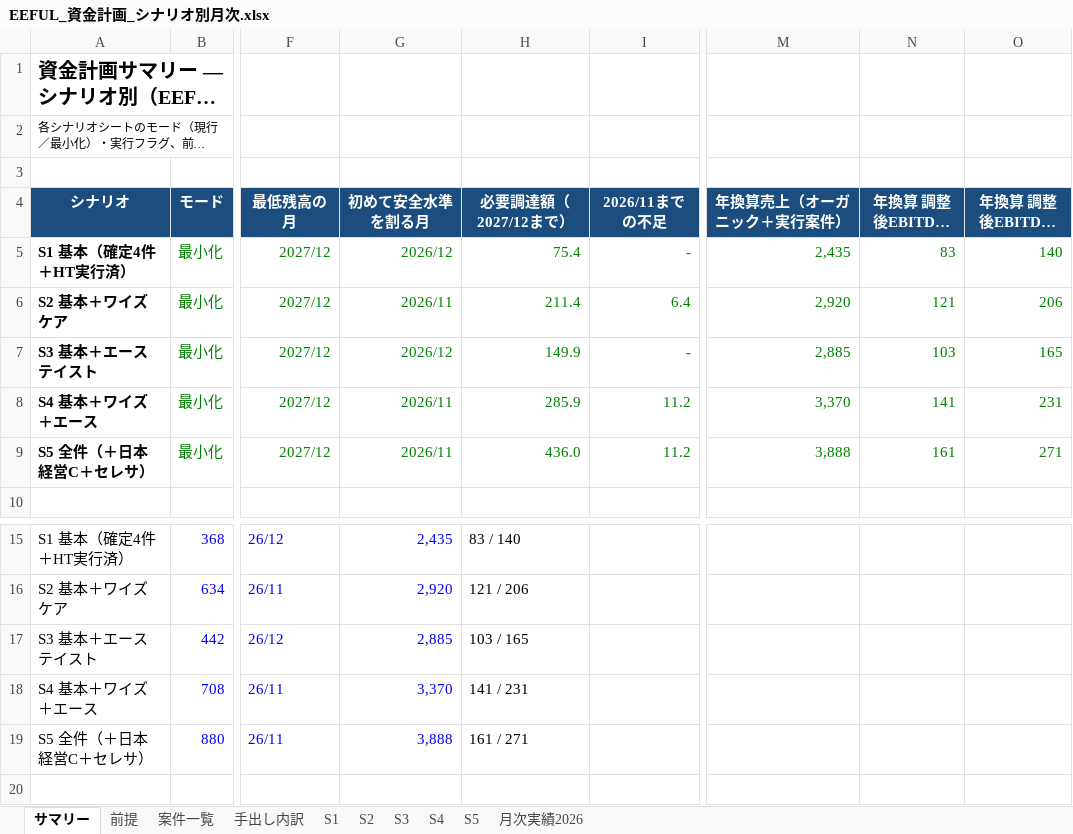
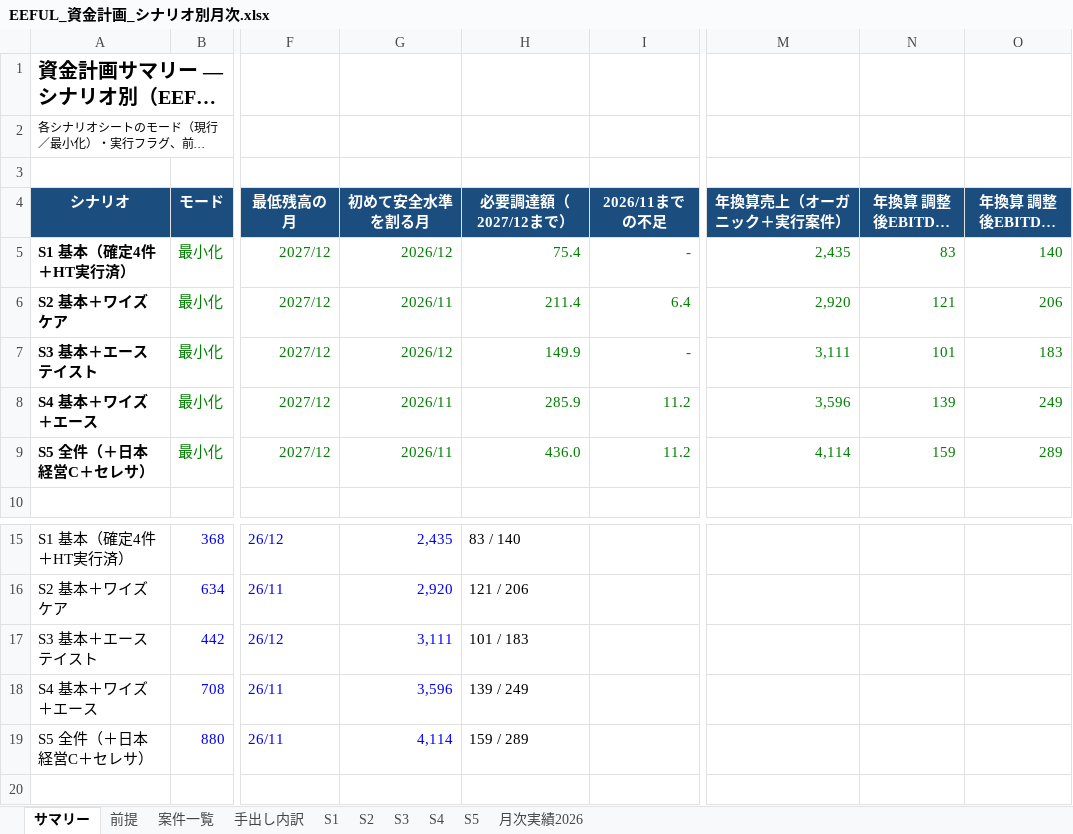
Before and after one commit to hmoriyama-cyber/Moriyama, an Excel workbook: EEFUL_資金計画_シナリオ別月次.xlsx, sheet サマリー, drawn as a sheet; only a part is shown, gaps mark what is left out; long unchanged cells end in …; values as stored, in another font and other column widths than the file's, no borders; charts and pictures not drawn; the diff covers the shown part only; the diff names each change by its address in the sheet, - before the commit and + after, or states it on an @@ line.

```diff
--- a/EEFUL_資金計画_シナリオ別月次.xlsx (sheet サマリー)
+++ b/EEFUL_資金計画_シナリオ別月次.xlsx (sheet サマリー)
-M7 (年換算売上（オーガニック＋実行案件）): 2,885
+M7 (年換算売上（オーガニック＋実行案件）): 3,111
-N7 (年換算 調整後EBITDA（現状）): 103
+N7 (年換算 調整後EBITDA（現状）): 101
-O7 (年換算 調整後EBITDA（改善後）): 165
+O7 (年換算 調整後EBITDA（改善後）): 183
-M8 (年換算売上（オーガニック＋実行案件）): 3,370
+M8 (年換算売上（オーガニック＋実行案件）): 3,596
-N8 (年換算 調整後EBITDA（現状）): 141
+N8 (年換算 調整後EBITDA（現状）): 139
-O8 (年換算 調整後EBITDA（改善後）): 231
+O8 (年換算 調整後EBITDA（改善後）): 249
-M9 (年換算売上（オーガニック＋実行案件）): 3,888
+M9 (年換算売上（オーガニック＋実行案件）): 4,114
-N9 (年換算 調整後EBITDA（現状）): 161
+N9 (年換算 調整後EBITDA（現状）): 159
-O9 (年換算 調整後EBITDA（改善後）): 271
+O9 (年換算 調整後EBITDA（改善後）): 289
-G17 (初めて安全水準を割る月): 2,885
+G17 (初めて安全水準を割る月): 3,111
-H17 (必要調達額（2027/12まで）): 103 / 165
+H17 (必要調達額（2027/12まで）): 101 / 183
-G18 (初めて安全水準を割る月): 3,370
+G18 (初めて安全水準を割る月): 3,596
-H18 (必要調達額（2027/12まで）): 141 / 231
+H18 (必要調達額（2027/12まで）): 139 / 249
-G19 (初めて安全水準を割る月): 3,888
+G19 (初めて安全水準を割る月): 4,114
-H19 (必要調達額（2027/12まで）): 161 / 271
+H19 (必要調達額（2027/12まで）): 159 / 289
```
Also changed, not shown: 31 edited cells elsewhere in this sheet, sheet 案件一覧, sheet S3, sheet S4, sheet S5.
